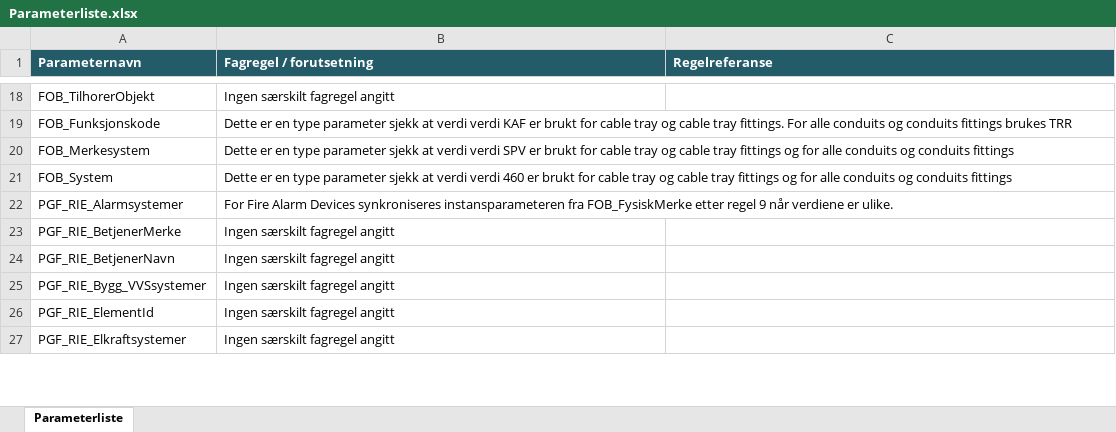
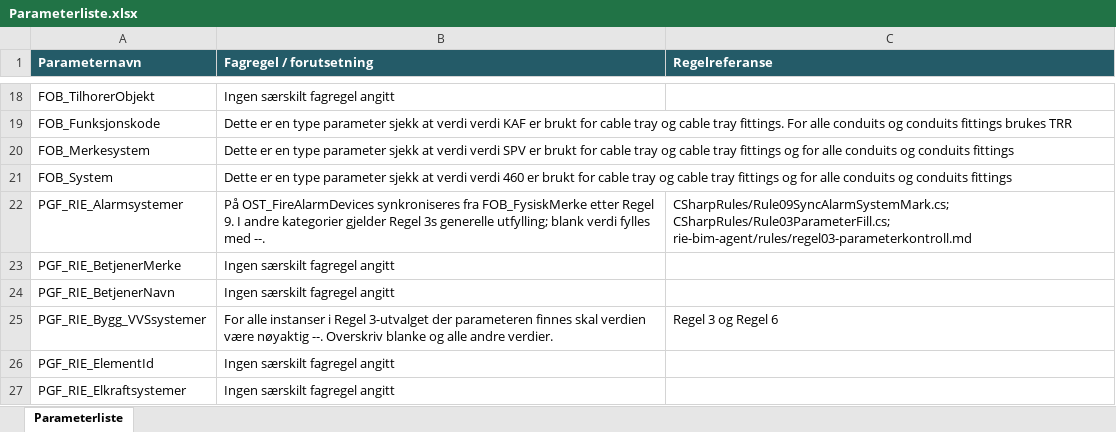
Before and after one commit to FIAA-bit-design/Revit_BIM_Agent, an Excel workbook: config/Parameterliste.xlsx, sheet Parameterliste, drawn as a sheet; only a part is shown, gaps mark what is left out; values as stored, in another font and other column widths than the file's, no borders; table styles not drawn; the diff covers the shown part only; the diff names each change by its address in the sheet, - before the commit and + after, or states it on an @@ line.

```diff
--- a/config/Parameterliste.xlsx (sheet Parameterliste)
+++ b/config/Parameterliste.xlsx (sheet Parameterliste)
-B22 (Fagregel / forutsetning): For Fire Alarm Devices synkroniseres instansparameteren fra FOB_FysiskMerke etter regel 9 når verdiene er ulike.
+B22 (Fagregel / forutsetning): På OST_FireAlarmDevices synkroniseres fra FOB_FysiskMerke etter Regel 9. I andre kategorier gjelder Regel 3s generelle utfylling; blank verdi fylles med --.
-C22 (Regelreferanse): (empty)
+C22 (Regelreferanse): CSharpRules/Rule09SyncAlarmSystemMark.cs; CSharpRules/Rule03ParameterFill.cs; rie-bim-agent/rules/regel03-parameterkontroll.md
-B25 (Fagregel / forutsetning): Ingen særskilt fagregel angitt
+B25 (Fagregel / forutsetning): For alle instanser i Regel 3-utvalget der parameteren finnes skal verdien være nøyaktig --. Overskriv blanke og alle andre verdier.
-C25 (Regelreferanse): (empty)
+C25 (Regelreferanse): Regel 3 og Regel 6
```
Also changed, not shown: 8 edited cells elsewhere in this sheet, 34 other files.
